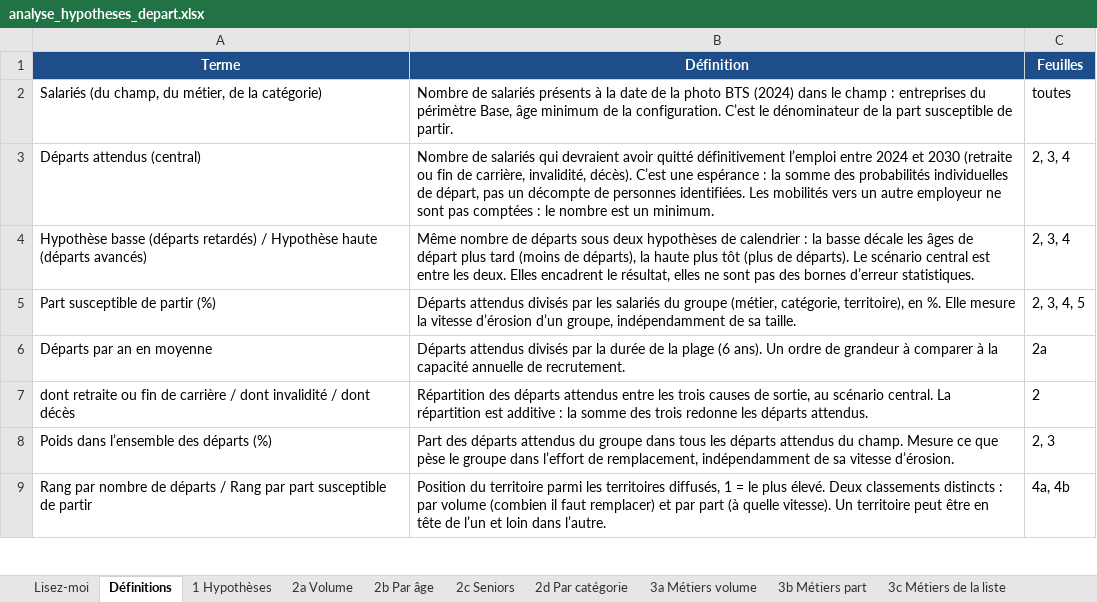
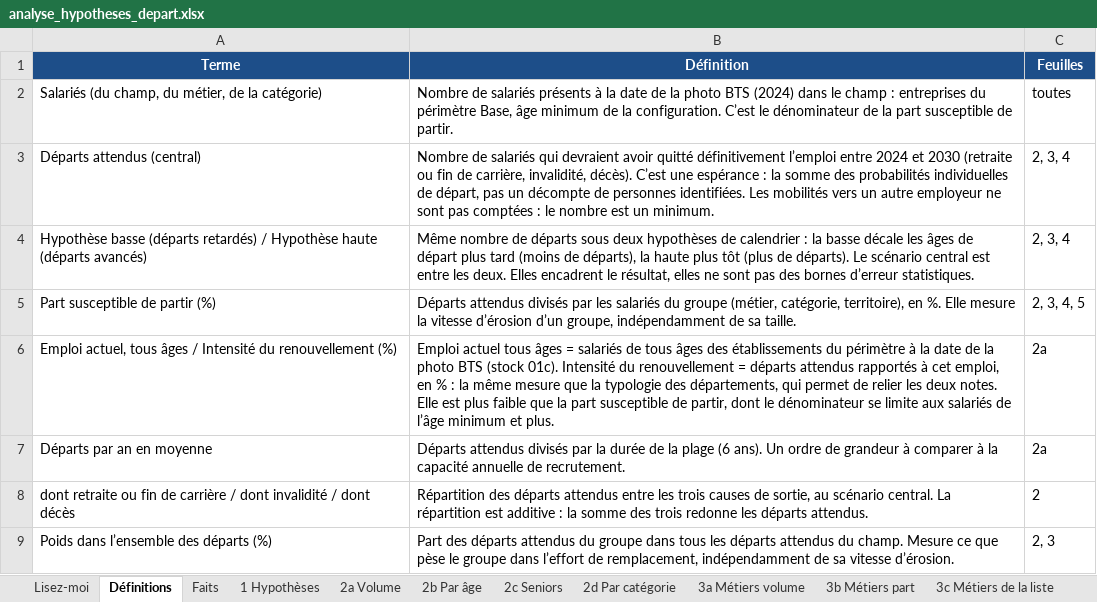
Before and after one commit to MaryleneH/estimation_depart, an Excel workbook: sorties/analyse_hypotheses_depart/departement/analyse_hypotheses_depart.xlsx, sheet Définitions, drawn as a sheet; only a part is shown; the shorter side is filled out with more unchanged rows; values as stored, in another font and other column widths than the file's, no borders; the diff names each change by its address in the sheet, - before the commit and + after, or states it on an @@ line.

```diff
--- a/sorties/analyse_hypotheses_depart/departement/analyse_hypotheses_depart.xlsx (sheet Définitions)
+++ b/sorties/analyse_hypotheses_depart/departement/analyse_hypotheses_depart.xlsx (sheet Définitions)
+sheet tab: Faits
+row 6: Emploi actuel, tous âges / Intensité du renouvellement (%) | Emploi actuel tous âges = salariés de tous âges des établissements du périmètre à la date de la photo BTS (stock 01c). Intensité du renouvellement = départs attendus rapportés à cet emploi, en % : la même mesure que la typologie des départements, qui permet de relier les deux notes. Elle est plus faible que la part susceptible de partir, dont le dénominateur se limite aux salariés de l’âge minimum et plus. | 2a
```
Also changed, not shown: sheet 2a Volume, sheet 2c Seniors, sheet Lisez-moi, sheet 2b Par âge, sheet 2d Par catégorie, sheet 1 Hypothèses, 5 more sheets, sorties/analyse_hypotheses_depart/ze/analyse_hypotheses_depart.xlsx, 15 other files.
